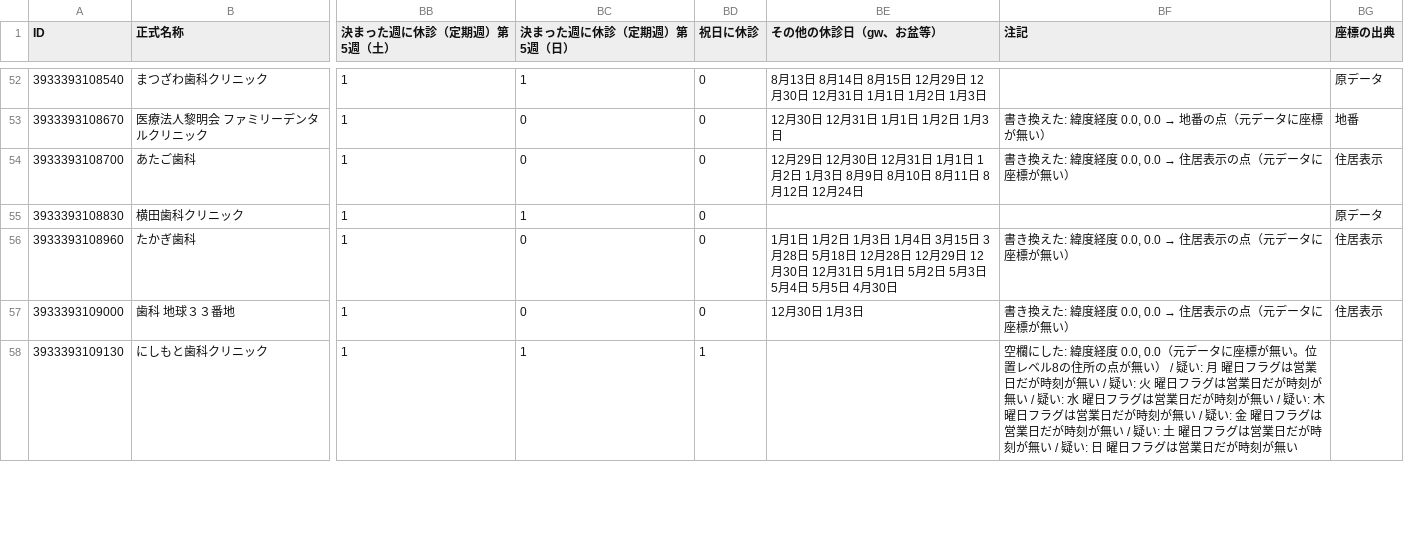
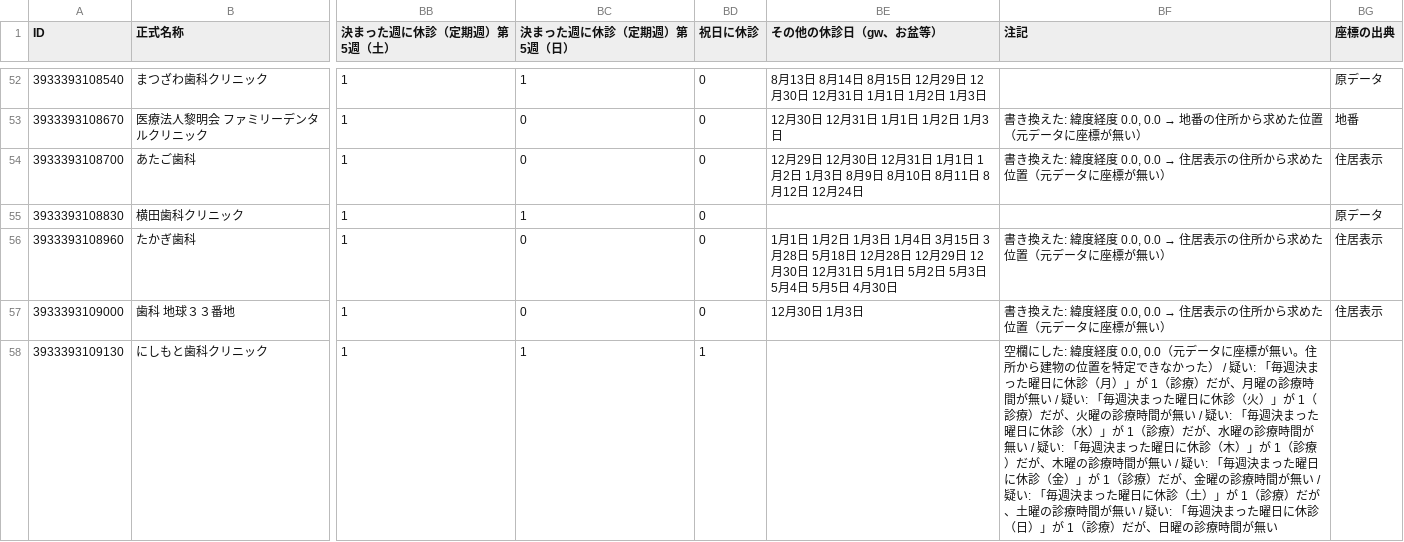
Before and after one commit to nyampire/iryo-joho-net-corrected, a CSV file: samples/39_高知県/03-1_dental_facility_info_20260601.csv, drawn as a sheet; only a part is shown, gaps mark what is left out; the diff covers the shown part only; the diff names each change by its address in the sheet, - before the commit and + after, or states it on an @@ line.

```diff
--- a/samples/39_高知県/03-1_dental_facility_info_20260601.csv
+++ b/samples/39_高知県/03-1_dental_facility_info_20260601.csv
@@ BF53 (注記): 書き換えた: 緯度経度 0.0, 0.0 → 地番の点（元データに座標が無い） → 書き換えた: 緯度経度 0.0, 0.0 → 地番の住所から求めた位置（元データに座標が無い） @@
@@ BF54 (注記): 書き換えた: 緯度経度 0.0, 0.0 → 住居表示の点（元データに座標が無い） → 書き換えた: 緯度経度 0.0, 0.0 → 住居表示の住所から求めた位置（元データに座標が無い） @@
@@ BF56:BF57 (注記): 書き換えた: 緯度経度 0.0, 0.0 → 住居表示の点（元データに座標が無い） → 書き換えた: 緯度経度 0.0, 0.0 → 住居表示の住所から求めた位置（元データに座標が無い） @@
-BF58 (注記): …が無い。位置レベル8の住所の点が無い） / 疑い: 月 曜日フラグは営業日だが時刻が無い / 疑い: 火 曜日フラグは営業日だが時刻が無い / 疑い: 水 曜日フラグは営業日だが時刻が無い / 疑い: 木 曜日フラグは営業日だが時刻が無い / 疑い: 金 曜日フラグは営業日だが時刻が無い / 疑い: 土 曜日フラグは営業日だが時刻が無い / 疑い: 日 曜日フラグは営業日だが時刻が無い
+BF58 (注記): …が無い。住所から建物の位置を特定できなかった） / 疑い: 「毎週決まった曜日に休診（月）」が 1（診療）だが、月曜の診療時間が無い / 疑い: 「毎週決まった曜日に休診（火）」が 1（診療）だが、火曜の診療時間が無い / 疑い: 「毎週決まった曜日に休診（水）」が 1（診療）だが、水曜の診療時間が無い / 疑い: 「毎週決まった曜日に休診（木）」が 1（診療）だが、木曜の診療時間が無い / 疑い: 「毎週決まった曜日に休診（金）」が 1（診療）だが、金曜の診療時間が無い / 疑い: 「毎週決まった曜日に休診（土）」が 1（診療）だが、土曜の診療時間が無い / 疑い: 「毎週決まった曜日に休診（日）」が 1（診療）だが、日曜の診療時間が無い
```
Also changed, not shown: 58 edited cells elsewhere in this file, samples/39_高知県/02-1_clinic_facility_info_20260601.csv, samples/39_高知県/02-2_clinic_speciality_hours_20260601.csv, 10 other files.
